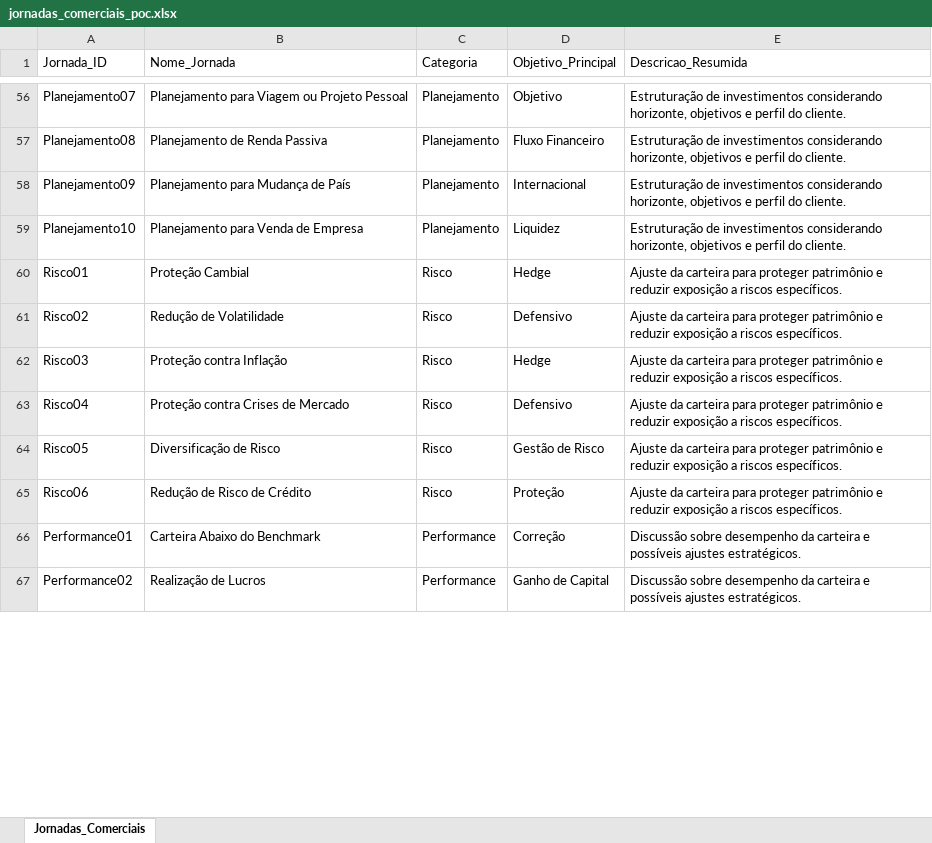
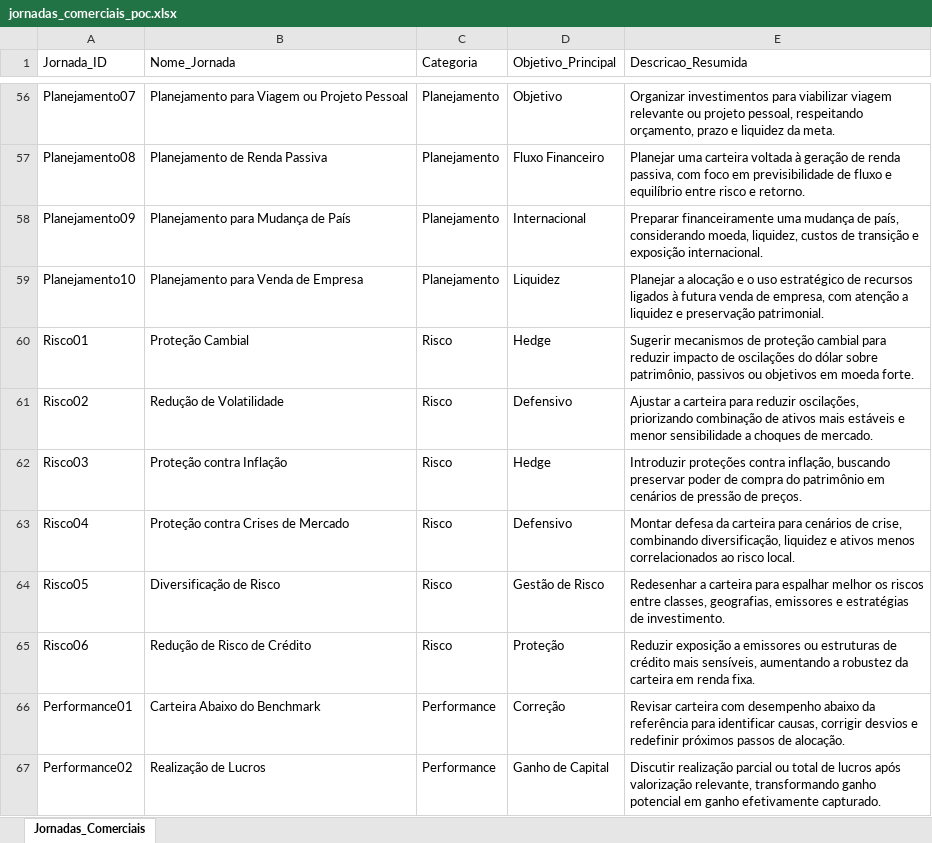
Before and after one commit to guto0604/AssessorAAAI, an Excel workbook: data/jornadas_comerciais_poc.xlsx, sheet Jornadas_Comerciais, drawn as a sheet; only a part is shown, gaps mark what is left out; values as stored, in another font and other column widths than the file's, no borders; the diff covers the shown part only; the diff names each change by its address in the sheet, - before the commit and + after, or states it on an @@ line.

Commit message:
ajuste leitura parquet e alteracao descrição de jornadas

```diff
--- a/data/jornadas_comerciais_poc.xlsx (sheet Jornadas_Comerciais)
+++ b/data/jornadas_comerciais_poc.xlsx (sheet Jornadas_Comerciais)
-E56 (Descricao_Resumida): Estruturação de investimentos considerando horizonte, objetivos e perfil do cliente.
+E56 (Descricao_Resumida): Organizar investimentos para viabilizar viagem relevante ou projeto pessoal, respeitando orçamento, prazo e liquidez da meta.
-E57 (Descricao_Resumida): Estruturação de investimentos considerando horizonte, objetivos e perfil do cliente.
+E57 (Descricao_Resumida): Planejar uma carteira voltada à geração de renda passiva, com foco em previsibilidade de fluxo e equilíbrio entre risco e retorno.
-E58 (Descricao_Resumida): Estruturação de investimentos considerando horizonte, objetivos e perfil do cliente.
+E58 (Descricao_Resumida): Preparar financeiramente uma mudança de país, considerando moeda, liquidez, custos de transição e exposição internacional.
-E59 (Descricao_Resumida): Estruturação de investimentos considerando horizonte, objetivos e perfil do cliente.
+E59 (Descricao_Resumida): Planejar a alocação e o uso estratégico de recursos ligados à futura venda de empresa, com atenção a liquidez e preservação patrimonial.
-E60 (Descricao_Resumida): Ajuste da carteira para proteger patrimônio e reduzir exposição a riscos específicos.
+E60 (Descricao_Resumida): Sugerir mecanismos de proteção cambial para reduzir impacto de oscilações do dólar sobre patrimônio, passivos ou objetivos em moeda forte.
-E61 (Descricao_Resumida): Ajuste da carteira para proteger patrimônio e reduzir exposição a riscos específicos.
+E61 (Descricao_Resumida): Ajustar a carteira para reduzir oscilações, priorizando combinação de ativos mais estáveis e menor sensibilidade a choques de mercado.
-E62 (Descricao_Resumida): Ajuste da carteira para proteger patrimônio e reduzir exposição a riscos específicos.
+E62 (Descricao_Resumida): Introduzir proteções contra inflação, buscando preservar poder de compra do patrimônio em cenários de pressão de preços.
-E63 (Descricao_Resumida): Ajuste da carteira para proteger patrimônio e reduzir exposição a riscos específicos.
+E63 (Descricao_Resumida): Montar defesa da carteira para cenários de crise, combinando diversificação, liquidez e ativos menos correlacionados ao risco local.
-E64 (Descricao_Resumida): Ajuste da carteira para proteger patrimônio e reduzir exposição a riscos específicos.
+E64 (Descricao_Resumida): Redesenhar a carteira para espalhar melhor os riscos entre classes, geografias, emissores e estratégias de investimento.
-E65 (Descricao_Resumida): Ajuste da carteira para proteger patrimônio e reduzir exposição a riscos específicos.
+E65 (Descricao_Resumida): Reduzir exposição a emissores ou estruturas de crédito mais sensíveis, aumentando a robustez da carteira em renda fixa.
-E66 (Descricao_Resumida): Discussão sobre desempenho da carteira e possíveis ajustes estratégicos.
+E66 (Descricao_Resumida): Revisar carteira com desempenho abaixo da referência para identificar causas, corrigir desvios e redefinir próximos passos de alocação.
-E67 (Descricao_Resumida): Discussão sobre desempenho da carteira e possíveis ajustes estratégicos.
+E67 (Descricao_Resumida): Discutir realização parcial ou total de lucros após valorização relevante, transformando ganho potencial em ganho efetivamente capturado.
```
Also changed, not shown: 66 edited cells elsewhere in this sheet, 1 other file.
